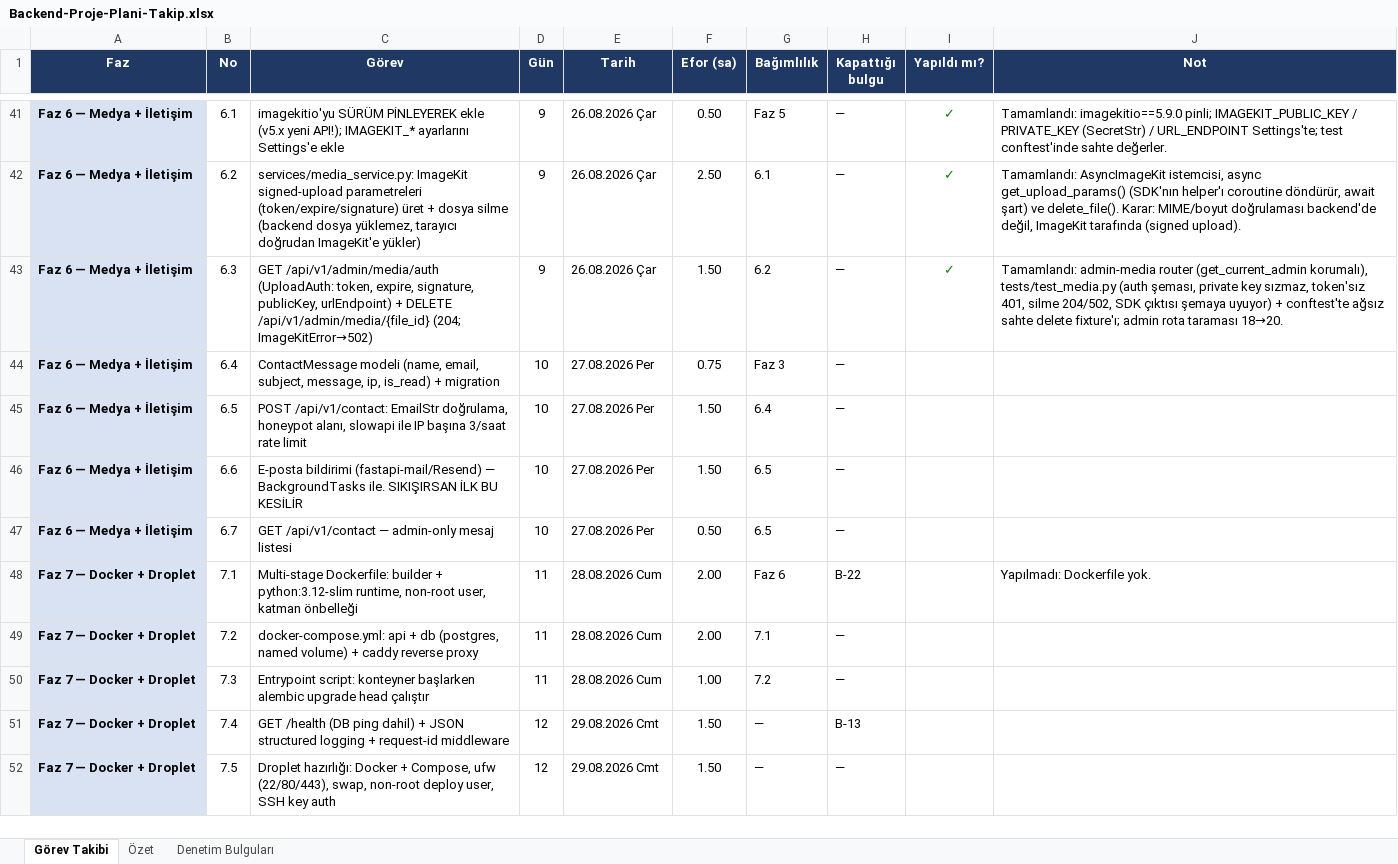
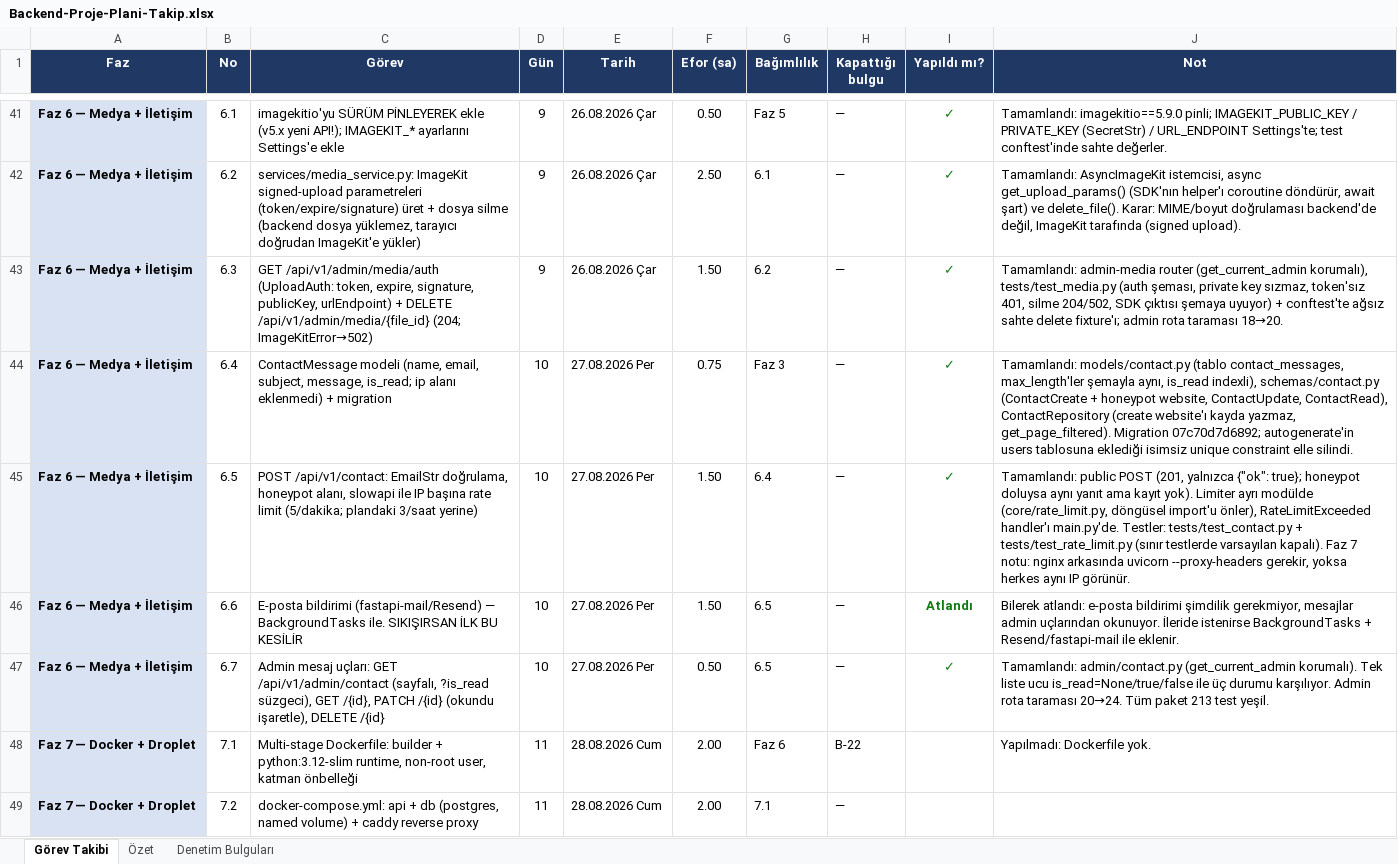
Before and after one commit to gero1nimo/personal-blog, an Excel workbook: backend/docs/Backend-Proje-Plani-Takip.xlsx, sheet Görev Takibi, drawn as a sheet; only a part is shown, gaps mark what is left out; the shorter side is filled out with more unchanged rows; values as stored, in another font and other column widths than the file's, no borders; conditional formats not drawn; the diff names each change by its address in the sheet, - before the commit and + after, or states it on an @@ line.

Commit message:
Backend completed

```diff
--- a/backend/docs/Backend-Proje-Plani-Takip.xlsx (sheet Görev Takibi)
+++ b/backend/docs/Backend-Proje-Plani-Takip.xlsx (sheet Görev Takibi)
-C44 (Görev): …subject, message, ip, is_read) + migration
+C44 (Görev): …subject, message, is_read; ip alanı eklenmedi) + migration
-I44:I45 (Yapıldı mı?): (empty)
+I44:I45 (Yapıldı mı?): ✓
-J44 (Not): (empty)
+J44 (Not): Tamamlandı: models/contact.py (tablo contact_messages, max_length'ler şemayla aynı, is_read indexli), schemas/contact.py (ContactCreate + honeypot website, ContactUpdate, ContactRead), ContactRepository (create website'ı kayda yazmaz, get_page_filtered). Migration 07c70d7d6892; autogenerate'in users tablosuna eklediği isimsiz unique constraint elle silindi.
-C45 (Görev): …IP başına 3/saat rate limit
+C45 (Görev): …IP başına rate limit (5/dakika; plandaki 3/saat yerine)
-J45 (Not): (empty)
+J45 (Not): Tamamlandı: public POST (201, yalnızca {"ok": true}; honeypot doluysa aynı yanıt ama kayıt yok). Limiter ayrı modülde (core/rate_limit.py, döngüsel import'u önler), RateLimitExceeded handler'ı main.py'de. Testler: tests/test_contact.py + tests/test_rate_limit.py (sınır testlerde varsayılan kapalı). Faz 7 notu: nginx arkasında uvicorn --proxy-headers gerekir, yoksa herkes aynı IP görünür.
-I46 (Yapıldı mı?): (empty)
+I46 (Yapıldı mı?): Atlandı
-J46 (Not): (empty)
+J46 (Not): Bilerek atlandı: e-posta bildirimi şimdilik gerekmiyor, mesajlar admin uçlarından okunuyor. İleride istenirse BackgroundTasks + Resend/fastapi-mail ile eklenir.
-C47 (Görev): GET /api/v1/contact — admin-only mesaj listesi
+C47 (Görev): Admin mesaj uçları: GET /api/v1/admin/contact (sayfalı, ?is_read süzgeci), GET /{id}, PATCH /{id} (okundu işaretle), DELETE /{id}
-I47 (Yapıldı mı?): (empty)
+I47 (Yapıldı mı?): ✓
-J47 (Not): (empty)
+J47 (Not): Tamamlandı: admin/contact.py (get_current_admin korumalı). Tek liste ucu is_read=None/true/false ile üç durumu karşılıyor. Admin rota taraması 20→24. Tüm paket 213 test yeşil.
```
Also changed, not shown: 21 other files.
